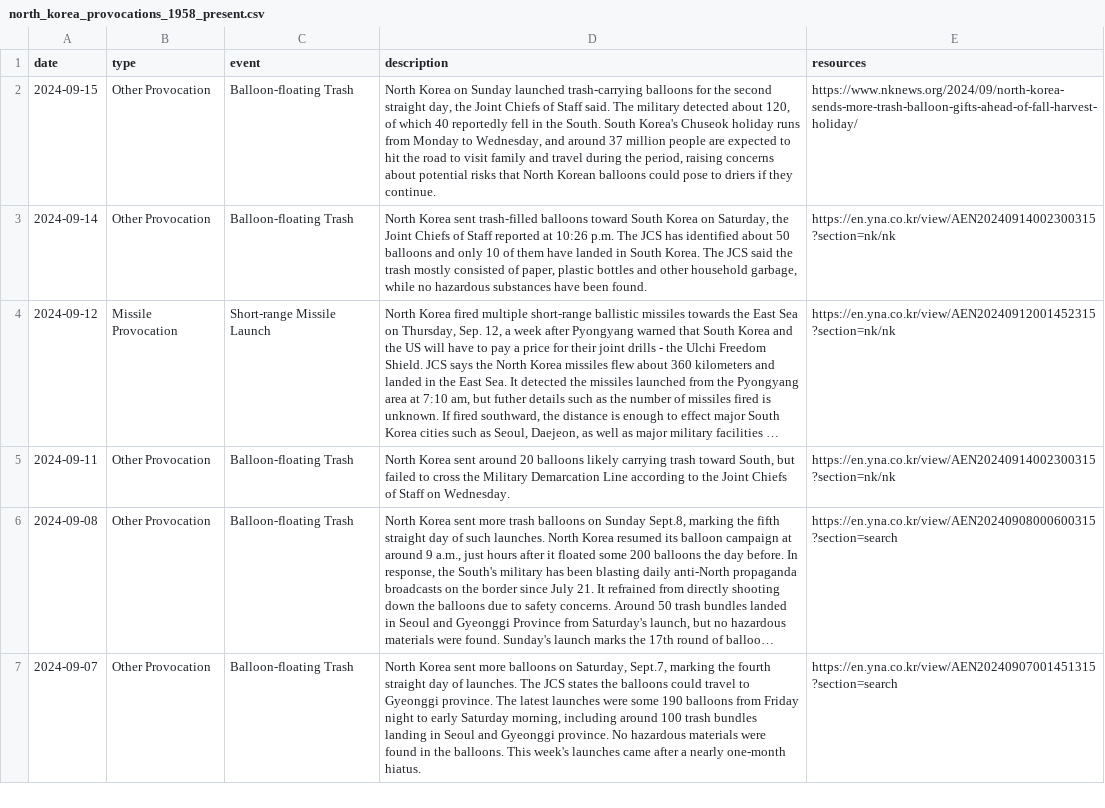
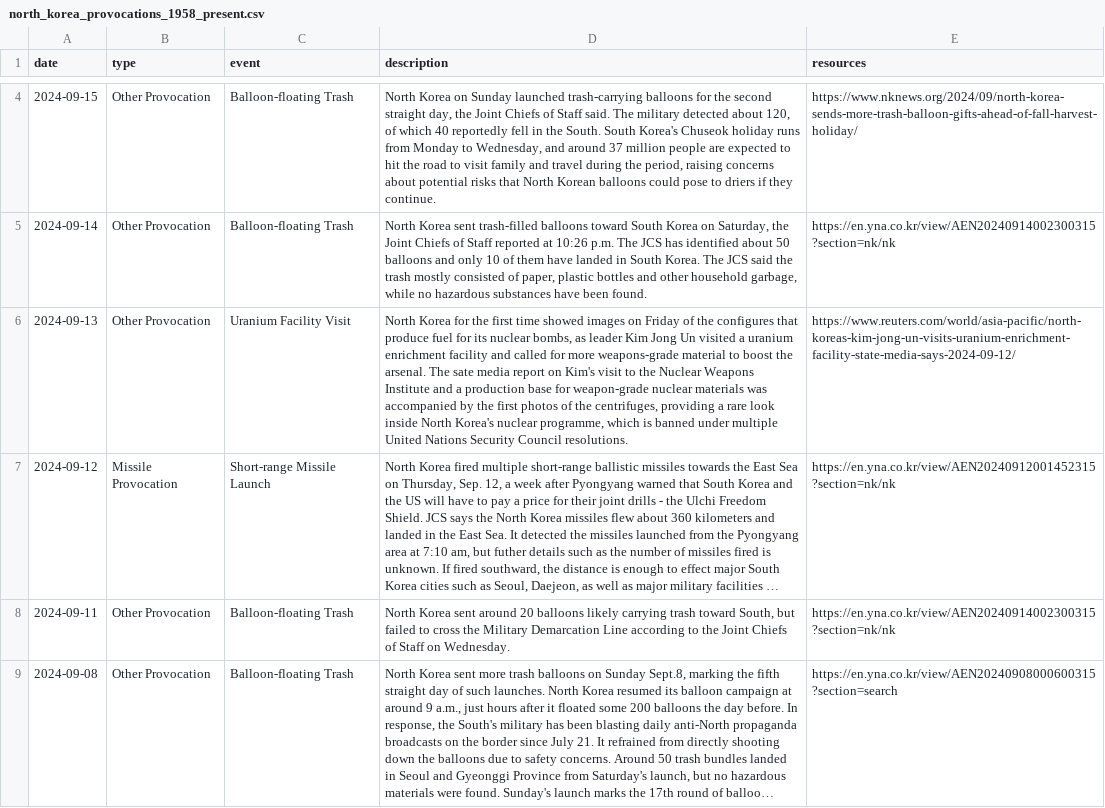
Before and after one commit to stiles/north-korea-provocations, a CSV file: data/raw/north_korea_provocations_1958_present.csv, drawn as a sheet; only a part is shown, gaps mark what is left out; the shorter side is filled out with more unchanged rows; long unchanged cells end in …; the diff covers the shown part only; the diff names each change by its address in the sheet, - before the commit and + after, or states it on an @@ line.

```diff
--- a/data/raw/north_korea_provocations_1958_present.csv
+++ b/data/raw/north_korea_provocations_1958_present.csv
+row 6: 2024-09-13 | Other Provocation | Uranium Facility Visit | North Korea for the first time showed images on Friday of the configures that produce fuel for its nuclear bombs, as leader Kim Jong Un visited a uranium enrichment facility and called for more weapons-grade material to boost the arsenal. The sate media report on Kim's visit to the Nuclear Weapons Institute and a production base for weapon-grade nuclear materials was accompanied by the first photos of the centrifuges, providing a rare look inside North Korea's nuclear programme, which is banned under multiple United Nations Security Council resolutions. | https://www.reuters.com/world/asia-pacific/north-koreas-kim-jong-un-visits-uranium-enrichment-facility-state-media-says-2024-09-12/
```
Also changed, not shown: 2 added rows and 2 edited cells elsewhere in this file, data/processed/north_korea_provocations_1958_present.csv, 2 other files.
